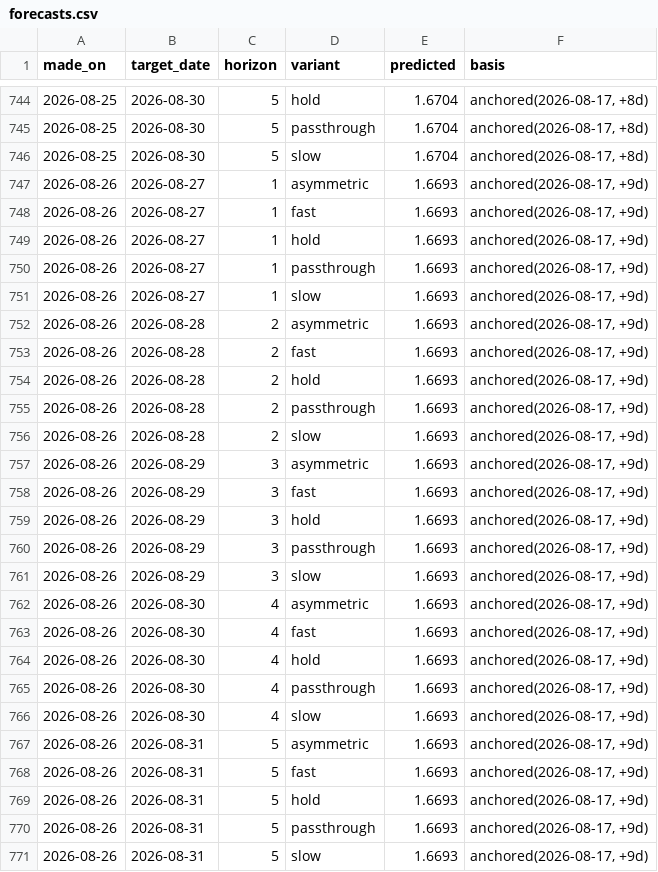
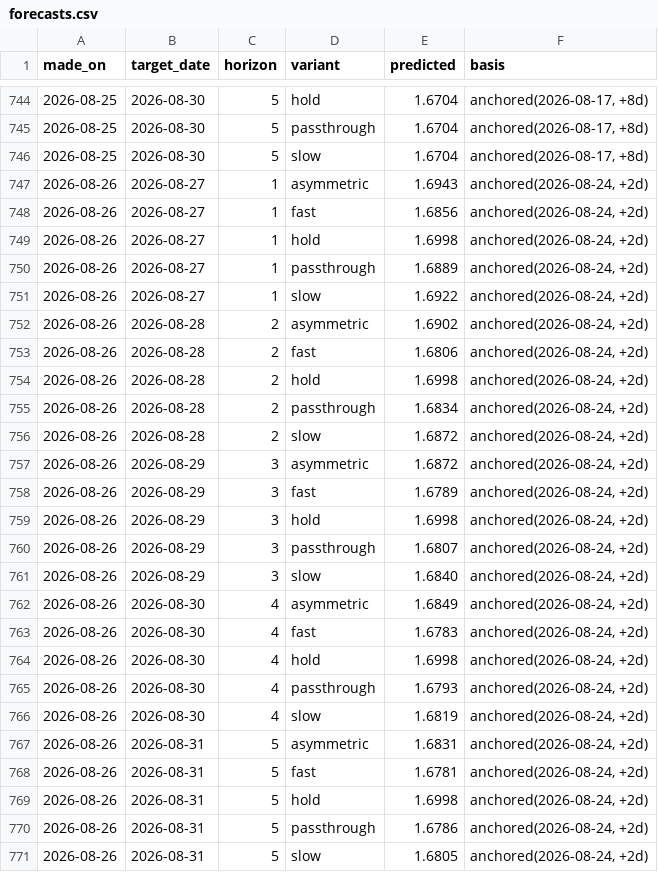
Before and after one commit to JackyLiu13/gasprices, a CSV file: backend/forecasts.csv, drawn as a sheet; only a part is shown, gaps mark what is left out.

```diff
--- a/backend/forecasts.csv
+++ b/backend/forecasts.csv
@@ -746,26 +746,26 @@ made_on,target_date,horizon,variant,predicted,basis
 2026-08-25,2026-08-30,5,slow,1.6704,"anchored(2026-08-17, +8d)"
-2026-08-26,2026-08-27,1,asymmetric,1.6693,"anchored(2026-08-17, +9d)"
-2026-08-26,2026-08-27,1,fast,1.6693,"anchored(2026-08-17, +9d)"
-2026-08-26,2026-08-27,1,hold,1.6693,"anchored(2026-08-17, +9d)"
-2026-08-26,2026-08-27,1,passthrough,1.6693,"anchored(2026-08-17, +9d)"
-2026-08-26,2026-08-27,1,slow,1.6693,"anchored(2026-08-17, +9d)"
-2026-08-26,2026-08-28,2,asymmetric,1.6693,"anchored(2026-08-17, +9d)"
-2026-08-26,2026-08-28,2,fast,1.6693,"anchored(2026-08-17, +9d)"
-2026-08-26,2026-08-28,2,hold,1.6693,"anchored(2026-08-17, +9d)"
-2026-08-26,2026-08-28,2,passthrough,1.6693,"anchored(2026-08-17, +9d)"
-2026-08-26,2026-08-28,2,slow,1.6693,"anchored(2026-08-17, +9d)"
-2026-08-26,2026-08-29,3,asymmetric,1.6693,"anchored(2026-08-17, +9d)"
-2026-08-26,2026-08-29,3,fast,1.6693,"anchored(2026-08-17, +9d)"
-2026-08-26,2026-08-29,3,hold,1.6693,"anchored(2026-08-17, +9d)"
-2026-08-26,2026-08-29,3,passthrough,1.6693,"anchored(2026-08-17, +9d)"
-2026-08-26,2026-08-29,3,slow,1.6693,"anchored(2026-08-17, +9d)"
-2026-08-26,2026-08-30,4,asymmetric,1.6693,"anchored(2026-08-17, +9d)"
-2026-08-26,2026-08-30,4,fast,1.6693,"anchored(2026-08-17, +9d)"
-2026-08-26,2026-08-30,4,hold,1.6693,"anchored(2026-08-17, +9d)"
-2026-08-26,2026-08-30,4,passthrough,1.6693,"anchored(2026-08-17, +9d)"
-2026-08-26,2026-08-30,4,slow,1.6693,"anchored(2026-08-17, +9d)"
-2026-08-26,2026-08-31,5,asymmetric,1.6693,"anchored(2026-08-17, +9d)"
-2026-08-26,2026-08-31,5,fast,1.6693,"anchored(2026-08-17, +9d)"
-2026-08-26,2026-08-31,5,hold,1.6693,"anchored(2026-08-17, +9d)"
-2026-08-26,2026-08-31,5,passthrough,1.6693,"anchored(2026-08-17, +9d)"
-2026-08-26,2026-08-31,5,slow,1.6693,"anchored(2026-08-17, +9d)"
+2026-08-26,2026-08-27,1,asymmetric,1.6943,"anchored(2026-08-24, +2d)"
+2026-08-26,2026-08-27,1,fast,1.6856,"anchored(2026-08-24, +2d)"
+2026-08-26,2026-08-27,1,hold,1.6998,"anchored(2026-08-24, +2d)"
+2026-08-26,2026-08-27,1,passthrough,1.6889,"anchored(2026-08-24, +2d)"
+2026-08-26,2026-08-27,1,slow,1.6922,"anchored(2026-08-24, +2d)"
+2026-08-26,2026-08-28,2,asymmetric,1.6902,"anchored(2026-08-24, +2d)"
+2026-08-26,2026-08-28,2,fast,1.6806,"anchored(2026-08-24, +2d)"
+2026-08-26,2026-08-28,2,hold,1.6998,"anchored(2026-08-24, +2d)"
+2026-08-26,2026-08-28,2,passthrough,1.6834,"anchored(2026-08-24, +2d)"
+2026-08-26,2026-08-28,2,slow,1.6872,"anchored(2026-08-24, +2d)"
+2026-08-26,2026-08-29,3,asymmetric,1.6872,"anchored(2026-08-24, +2d)"
+2026-08-26,2026-08-29,3,fast,1.6789,"anchored(2026-08-24, +2d)"
+2026-08-26,2026-08-29,3,hold,1.6998,"anchored(2026-08-24, +2d)"
+2026-08-26,2026-08-29,3,passthrough,1.6807,"anchored(2026-08-24, +2d)"
+2026-08-26,2026-08-29,3,slow,1.6840,"anchored(2026-08-24, +2d)"
+2026-08-26,2026-08-30,4,asymmetric,1.6849,"anchored(2026-08-24, +2d)"
+2026-08-26,2026-08-30,4,fast,1.6783,"anchored(2026-08-24, +2d)"
+2026-08-26,2026-08-30,4,hold,1.6998,"anchored(2026-08-24, +2d)"
+2026-08-26,2026-08-30,4,passthrough,1.6793,"anchored(2026-08-24, +2d)"
+2026-08-26,2026-08-30,4,slow,1.6819,"anchored(2026-08-24, +2d)"
+2026-08-26,2026-08-31,5,asymmetric,1.6831,"anchored(2026-08-24, +2d)"
+2026-08-26,2026-08-31,5,fast,1.6781,"anchored(2026-08-24, +2d)"
+2026-08-26,2026-08-31,5,hold,1.6998,"anchored(2026-08-24, +2d)"
+2026-08-26,2026-08-31,5,passthrough,1.6786,"anchored(2026-08-24, +2d)"
+2026-08-26,2026-08-31,5,slow,1.6805,"anchored(2026-08-24, +2d)"
```
Also changed, not shown: backend/history.csv, 1 other file.
